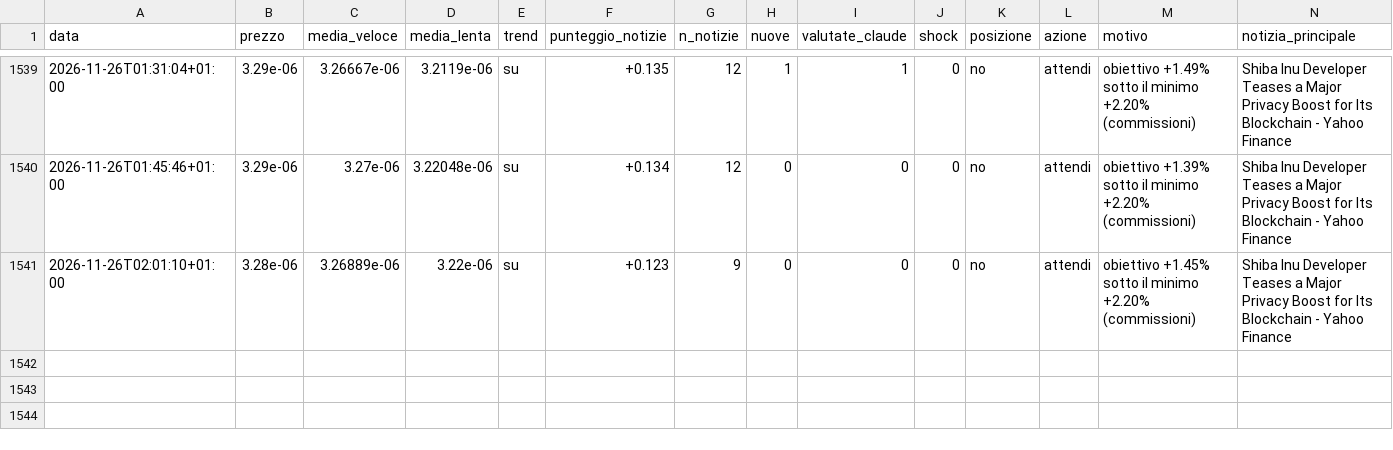
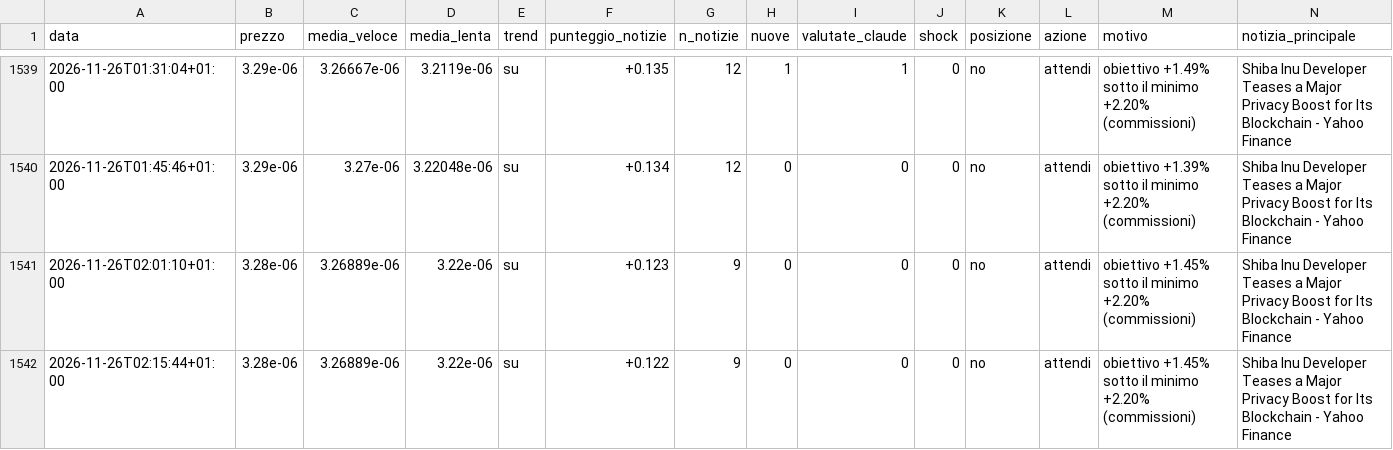
Before and after one commit to Van3d-max/sol-sentinel-, a CSV file: decisioni_shib_veloce.csv, drawn as a sheet; only a part is shown, gaps mark what is left out; rows hold the shown columns only; the diff names each change by its address in the sheet, - before the commit and + after, or states it on an @@ line.

```diff
--- a/decisioni_shib_veloce.csv
+++ b/decisioni_shib_veloce.csv
+row 1542: 2026-11-26T02:15:44+01:00 | 3.28e-06 | 3.26889e-06 | 3.22e-06 | su | +0.122 | 9 | 0 | 0 | 0 | no | attendi | obiettivo +1.45% sotto il minimo +2.20% (commissioni) | Shiba Inu Developer Teases a Major Privacy Boost for Its Blockchain - Yahoo Finance
```
Also changed, not shown: decisioni_btc_veloce.csv, decisioni_eth_veloce.csv, 8 other files.
